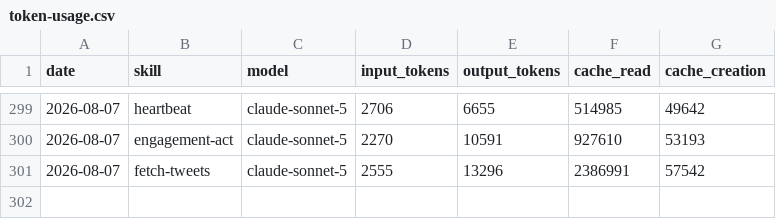
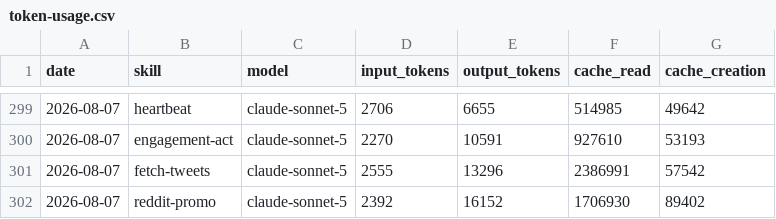
Before and after one commit to aaronjmars/aeon-bd, a CSV file: memory/token-usage.csv, drawn as a sheet; only a part is shown, gaps mark what is left out.

Commit message:
chore(reddit-promo): auto-commit 2026-08-07

```diff
--- a/memory/token-usage.csv
+++ b/memory/token-usage.csv
@@ -301 +301,2 @@ date,skill,model,input_tokens,output_tokens,cache_read,cache_creation
 2026-08-07,fetch-tweets,claude-sonnet-5,2555,13296,2386991,57542
+2026-08-07,reddit-promo,claude-sonnet-5,2392,16152,1706930,89402
```
Also changed, not shown: 5 other files.
